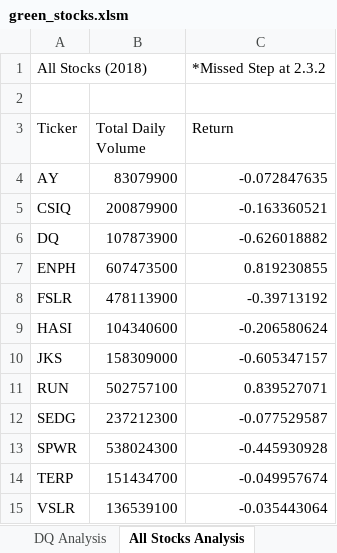
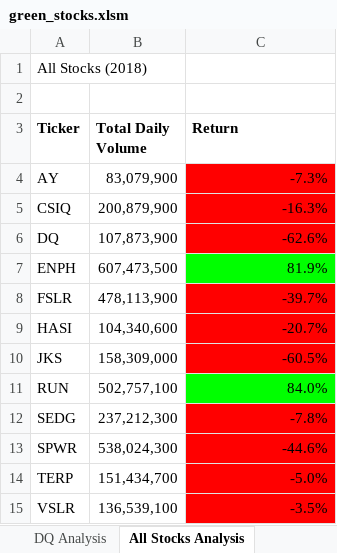
Before and after one commit to RichelynScott/stock-analysis, an Excel workbook: green_stocks.xlsm, sheet All Stocks Analysis, drawn as a sheet; values as stored, in another font and other column widths than the file's, no borders; the diff names each change by its address in the sheet, - before the commit and + after, or states it on an @@ line.

Commit message:
Added Formatting
Static formatting added for titles and box edges, conditional formatting added for return values-- red for below 0% and green for above 0%

```diff
--- a/green_stocks.xlsm (sheet All Stocks Analysis)
+++ b/green_stocks.xlsm (sheet All Stocks Analysis)
-C1 (Return): *Missed Step at 2.3.2
+C1 (Return): (empty)
-A3:C3 bold: off
+A3:C3 bold: on
-B4 (Total Daily Volume): 83079900
+B4 (Total Daily Volume): 83,079,900
-C4 (Return): -0.072847635
+C4 (Return): -7.3%
-C4:C6 fill: none
+C4:C6 fill: #FF0000
-B5 (Total Daily Volume): 200879900
+B5 (Total Daily Volume): 200,879,900
-C5 (Return): -0.163360521
+C5 (Return): -16.3%
-B6 (Total Daily Volume): 107873900
+B6 (Total Daily Volume): 107,873,900
-C6 (Return): -0.626018882
+C6 (Return): -62.6%
-B7 (Total Daily Volume): 607473500
+B7 (Total Daily Volume): 607,473,500
-C7 (Return): 0.819230855
+C7 (Return): 81.9%
-C7 fill: none
+C7 fill: #00FF00
-B8 (Total Daily Volume): 478113900
+B8 (Total Daily Volume): 478,113,900
-C8 (Return): -0.39713192
+C8 (Return): -39.7%
-C8:C10 fill: none
+C8:C10 fill: #FF0000
-B9 (Total Daily Volume): 104340600
+B9 (Total Daily Volume): 104,340,600
-C9 (Return): -0.206580624
+C9 (Return): -20.7%
-B10 (Total Daily Volume): 158309000
+B10 (Total Daily Volume): 158,309,000
-C10 (Return): -0.605347157
+C10 (Return): -60.5%
-B11 (Total Daily Volume): 502757100
+B11 (Total Daily Volume): 502,757,100
-C11 (Return): 0.839527071
+C11 (Return): 84.0%
-C11 fill: none
+C11 fill: #00FF00
-B12 (Total Daily Volume): 237212300
+B12 (Total Daily Volume): 237,212,300
-C12 (Return): -0.077529587
+C12 (Return): -7.8%
-C12:C15 fill: none
+C12:C15 fill: #FF0000
-B13 (Total Daily Volume): 538024300
+B13 (Total Daily Volume): 538,024,300
-C13 (Return): -0.445930928
+C13 (Return): -44.6%
-B14 (Total Daily Volume): 151434700
+B14 (Total Daily Volume): 151,434,700
-C14 (Return): -0.049957674
+C14 (Return): -5.0%
-B15 (Total Daily Volume): 136539100
+B15 (Total Daily Volume): 136,539,100
-C15 (Return): -0.035443064
+C15 (Return): -3.5%
```
